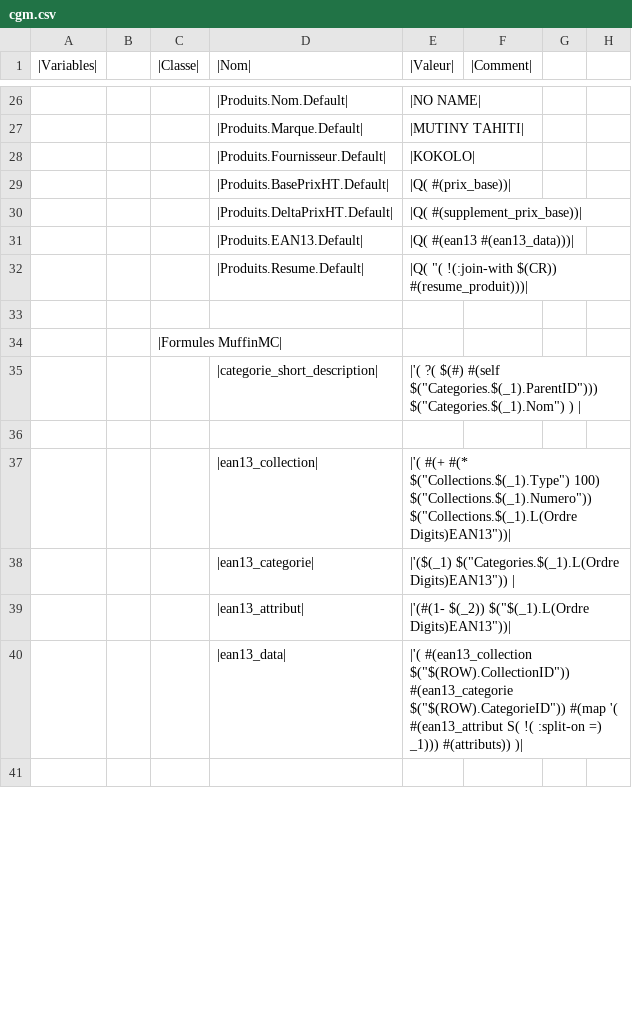
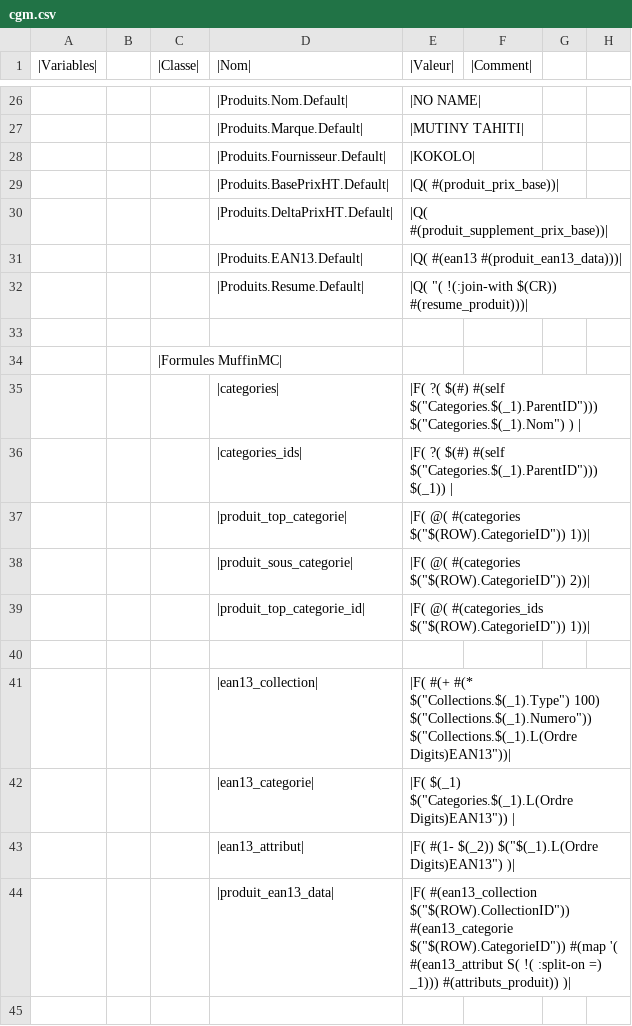
Before and after one commit to franckporcher/mutiny-www-cgm, a CSV file: data/cgm.csv, drawn as a sheet; only a part is shown, gaps mark what is left out; removed rows and columns are numbered as before the commit, all else as after; rows hold the shown columns only; the diff covers the shown part only; the diff names each change by its address in the sheet, - before the commit and + after, or states it on an @@ line.

```diff
--- a/data/cgm.csv
+++ b/data/cgm.csv
-E29 (|Valeur|): |Q( #(prix_base))|
+E29 (|Valeur|): |Q( #(produit_prix_base))|
-E30 (|Valeur|): |Q( #(supplement_prix_base))|
+E30 (|Valeur|): |Q( #(produit_supplement_prix_base))|
-E31 (|Valeur|): |Q( #(ean13 #(ean13_data)))|
+E31 (|Valeur|): |Q( #(ean13 #(produit_ean13_data)))|
-row 35:  |  |  | |categorie_short_description| | |'( ?( $(#) #(self $("Categories.$(_1).ParentID"))) $("Categories.$(_1).Nom") )
+row 35:  |  |  | |categories| | |F( ?( $(#) #(self $("Categories.$(_1).ParentID"))) $("Categories.$(_1).Nom") )
+row 36:  |  |  | |categories_ids| | |F( ?( $(#) #(self $("Categories.$(_1).ParentID"))) $(_1))
+row 37:  |  |  | |produit_top_categorie| | |F( @( #(categories $("$(ROW).CategorieID")) 1))
+row 38:  |  |  | |produit_sous_categorie| | |F( @( #(categories $("$(ROW).CategorieID")) 2))
+row 39:  |  |  | |produit_top_categorie_id| | |F( @( #(categories_ids $("$(ROW).CategorieID")) 1))
-E41 (|Valeur|): |'( #(+ #(*…
+E41 (|Valeur|): |F( #(+ #(*…
-E42 (|Valeur|): |'($(_1) $("Categories.$(_1).L(Ordre Digits)EAN13"))…
+E42 (|Valeur|): |F( $(_1) $("Categories.$(_1).L(Ordre Digits)EAN13"))…
-E43 (|Valeur|): |'(#(1- $(_2)) $("$(_1).L(Ordre Digits)EAN13"))|
+E43 (|Valeur|): |F( #(1- $(_2)) $("$(_1).L(Ordre Digits)EAN13") )|
-D44 (|Nom|): |ean13_data|
+D44 (|Nom|): |produit_ean13_data|
-E44 (|Valeur|): |'( #(ean13_collection $("$(ROW).CollectionID")) #(ean13_categorie $("$(ROW).CategorieID")) #(map '( #(ean13_attribut S( !( :split-on =) _1))) #(attributs)) )|
+E44 (|Valeur|): |F( #(ean13_collection $("$(ROW).CollectionID")) #(ean13_categorie $("$(ROW).CategorieID")) #(map '( #(ean13_attribut S( !( :split-on =) _1))) #(attributs_produit)) )|
```
Also changed, not shown: 18 added rows, 11 removed rows and 17 edited cells elsewhere in this file, 9 other files.
